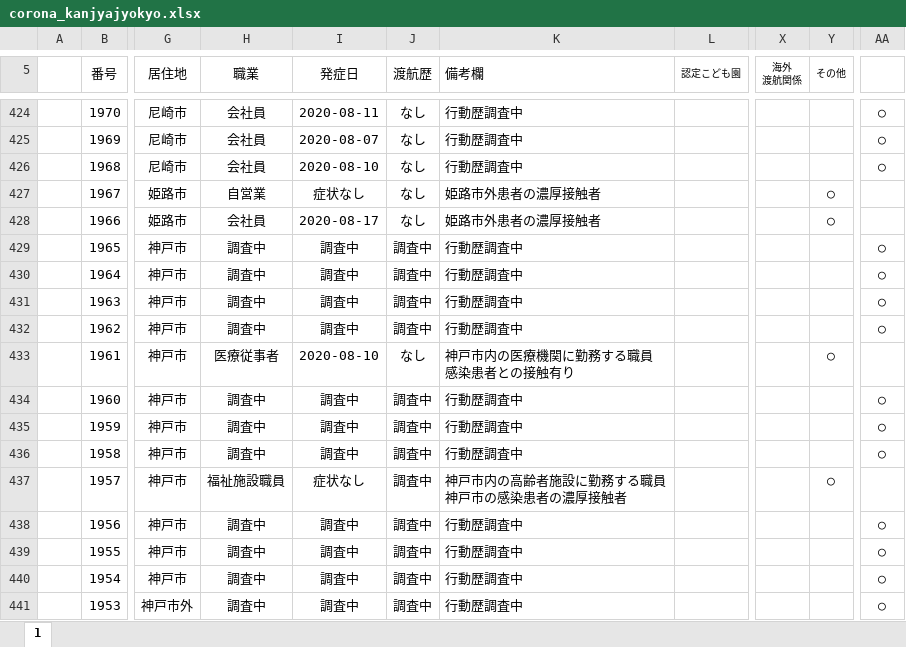
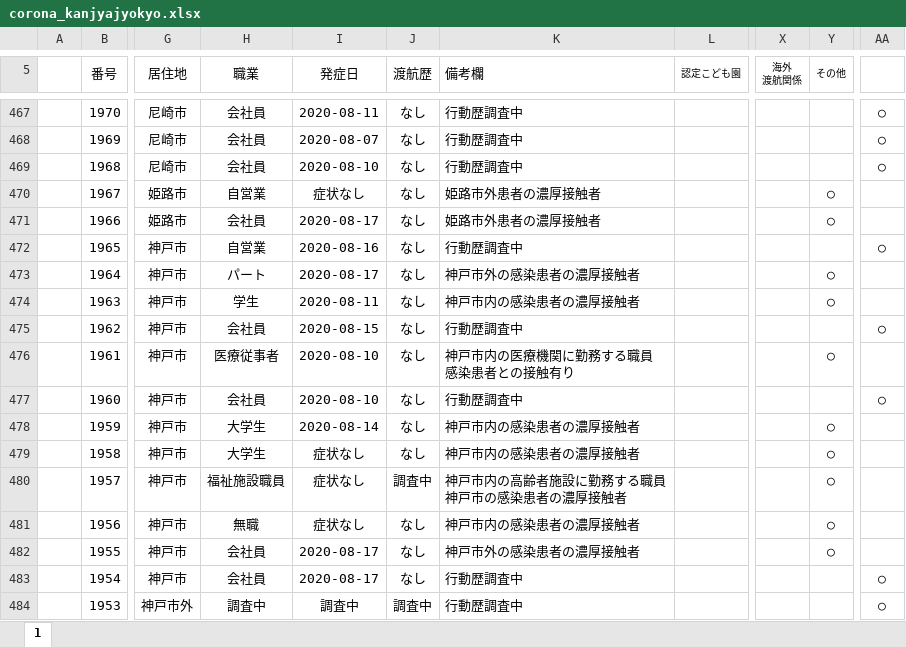
Before and after one commit to imabari/hyougo-covid19, an Excel workbook: corona_kanjyajyokyo.xlsx, sheet 1, drawn as a sheet; only a part is shown, gaps mark what is left out; values as stored, in another font and other column widths than the file's, no borders; charts and pictures and conditional formats not drawn; addresses are those after the commit; the diff covers the shown part only; the diff names each change by its address in the sheet, - before the commit and + after, or states it on an @@ line.

```diff
--- a/corona_kanjyajyokyo.xlsx (sheet 1)
+++ b/corona_kanjyajyokyo.xlsx (sheet 1)
-H472 (職業): 調査中
+H472 (職業): 自営業
-I472 (発症日): 調査中
+I472 (発症日): 2020-08-16
-J472:J475 (渡航歴): 調査中
+J472:J475 (渡航歴): なし
-H473 (職業): 調査中
+H473 (職業): パート
-I473 (発症日): 調査中
+I473 (発症日): 2020-08-17
-K473 (備考欄): 行動歴調査中
+K473 (備考欄): 神戸市外の感染患者の濃厚接触者
-Y473:Y474 (その他): (empty)
+Y473:Y474 (その他): ○
-AA473:AA474: ○
+AA473:AA474: (empty)
-H474 (職業): 調査中
+H474 (職業): 学生
-I474 (発症日): 調査中
+I474 (発症日): 2020-08-11
-K474 (備考欄): 行動歴調査中
+K474 (備考欄): 神戸市内の感染患者の濃厚接触者
-H475 (職業): 調査中
+H475 (職業): 会社員
-I475 (発症日): 調査中
+I475 (発症日): 2020-08-15
-H477 (職業): 調査中
+H477 (職業): 会社員
-I477 (発症日): 調査中
+I477 (発症日): 2020-08-10
-J477:J479 (渡航歴): 調査中
+J477:J479 (渡航歴): なし
-H478:H479 (職業): 調査中
+H478:H479 (職業): 大学生
-I478 (発症日): 調査中
+I478 (発症日): 2020-08-14
-K478:K479 (備考欄): 行動歴調査中
+K478:K479 (備考欄): 神戸市内の感染患者の濃厚接触者
-Y478:Y479 (その他): (empty)
+Y478:Y479 (その他): ○
-AA478:AA479: ○
+AA478:AA479: (empty)
-I479 (発症日): 調査中
+I479 (発症日): 症状なし
-H481 (職業): 調査中
+H481 (職業): 無職
-I481 (発症日): 調査中
+I481 (発症日): 症状なし
-J481:J483 (渡航歴): 調査中
+J481:J483 (渡航歴): なし
-K481 (備考欄): 行動歴調査中
+K481 (備考欄): 神戸市内の感染患者の濃厚接触者
-Y481:Y482 (その他): (empty)
+Y481:Y482 (その他): ○
-AA481:AA482: ○
+AA481:AA482: (empty)
-H482:H483 (職業): 調査中
+H482:H483 (職業): 会社員
-I482:I483 (発症日): 調査中
+I482:I483 (発症日): 2020-08-17
-K482 (備考欄): 行動歴調査中
+K482 (備考欄): 神戸市外の感染患者の濃厚接触者
```
Also changed, not shown: 43 added rows and 164 edited cells elsewhere in this sheet, formulas that keep their value, charts or pictures, daily_kanja.xlsx, 3 other files.
